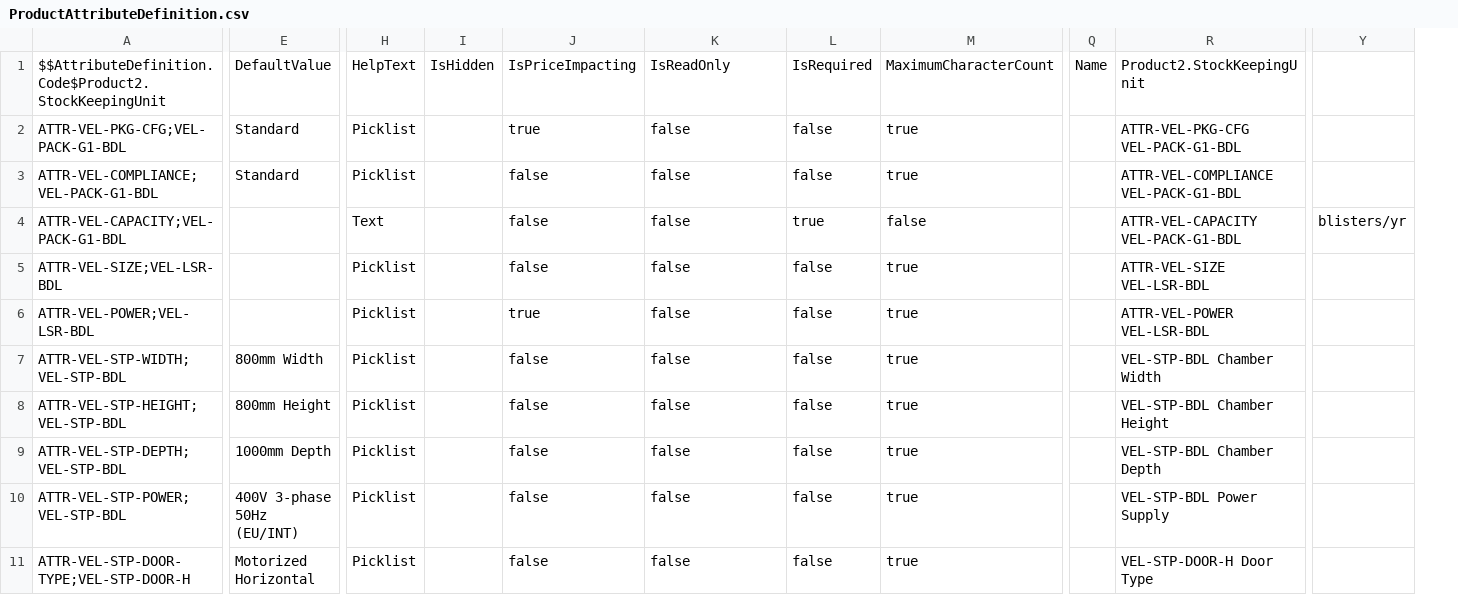
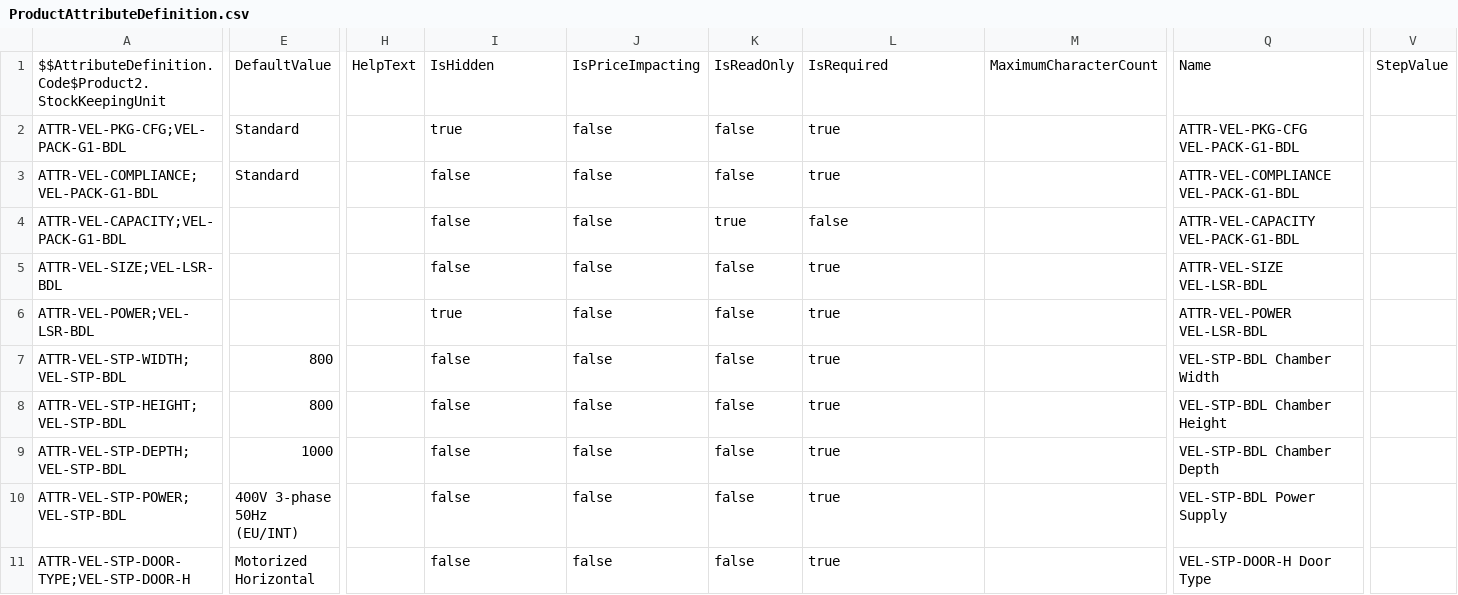
Before and after one commit to dariofinotti/VelantisIndustrialSystem2.0, a CSV file: datasets/sfdmu/vel/en-US/vel-pcm/ProductAttributeDefinition.csv, drawn as a sheet; only a part is shown, gaps mark what is left out; removed rows and columns are numbered as before the commit, all else as after; the diff covers the shown part only; the diff names each change by its address in the sheet, - before the commit and + after, or states it on an @@ line.

```diff
--- a/datasets/sfdmu/vel/en-US/vel-pcm/ProductAttributeDefinition.csv
+++ b/datasets/sfdmu/vel/en-US/vel-pcm/ProductAttributeDefinition.csv
-column H, rows 1-11: HelpText | Picklist | Picklist | Text | Picklist | Picklist | Picklist | Picklist | Picklist | Picklist | Picklist
-column I, row 1: IsHidden
+column H, row 1: HelpText
+column M, row 1: MaximumCharacterCount
-column Q, row 1: Name
+column V, row 1: StepValue
-column Y, row 4: blisters/yr
-I1: IsPriceImpacting
+I1: IsHidden
-J1: IsReadOnly
+J1: IsPriceImpacting
-K1: IsRequired
+K1: IsReadOnly
-L1: MaximumCharacterCount
+L1: IsRequired
-Q1: Product2.StockKeepingUnit
+Q1: Name
-E7: 800mm Width
+E7: 800
-E8: 800mm Height
+E8: 800
-E9: 1000mm Depth
+E9: 1000
```
Also changed, not shown: 6 edited cells elsewhere in this file, datasets/sfdmu/vel/en-US/vel-pcm/AttributeCategory.csv, datasets/sfdmu/vel/en-US/vel-pcm/ProductClassificationAttr.csv, 1 other file.
